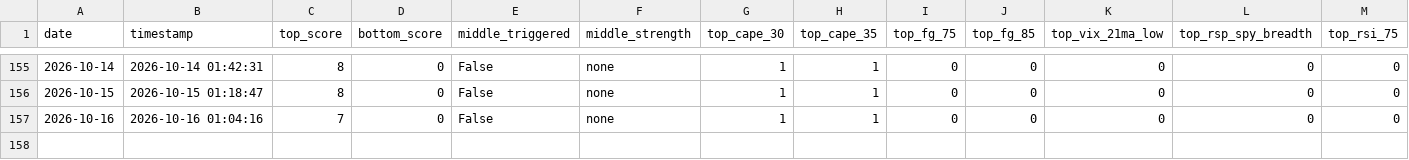
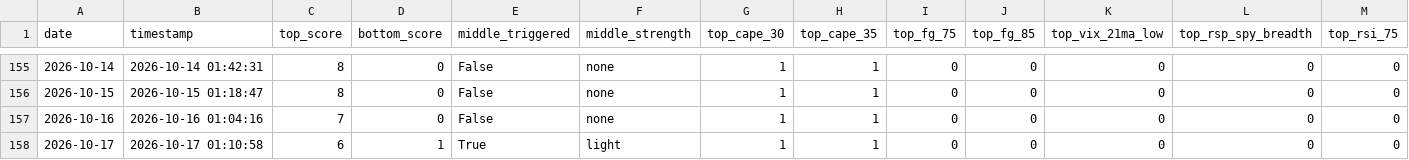
Before and after one commit to ndsfly-commits/strategy_v25, a CSV file: output/history.csv, drawn as a sheet; only a part is shown, gaps mark what is left out; rows hold the shown columns only; the diff names each change by its address in the sheet, - before the commit and + after, or states it on an @@ line.

```diff
--- a/output/history.csv
+++ b/output/history.csv
+row 158: 2026-10-17 | 2026-10-17 01:10:58 | 6 | 1 | True | light | 1 | 1 | 0 | 0 | 0 | 0 | 0
```
Also changed, not shown: 3 other files.
